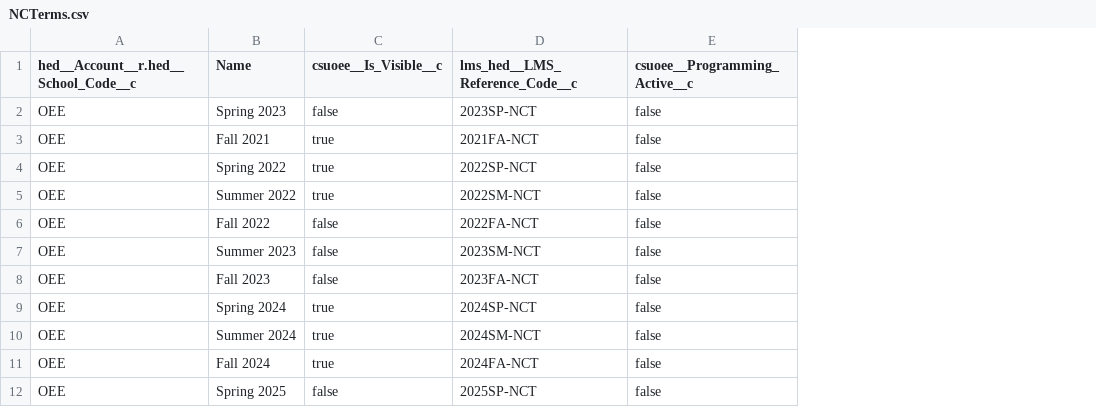
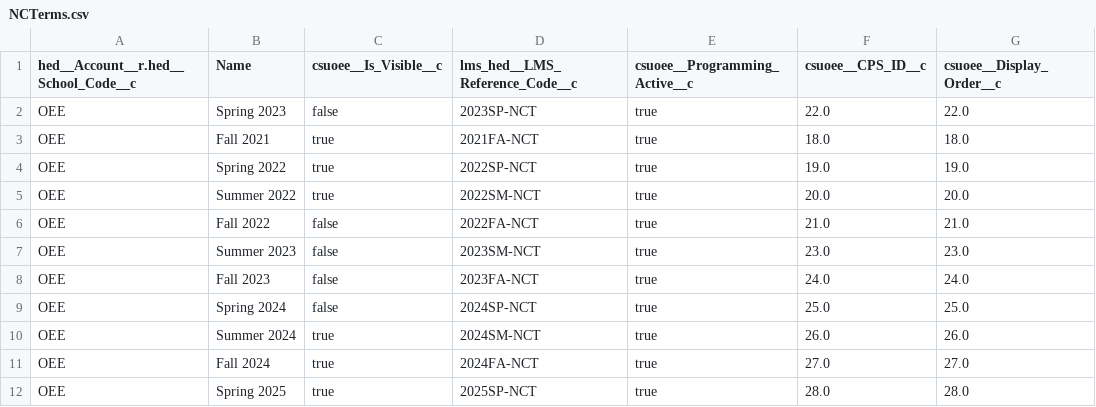
Before and after one commit to OEE-Application-Development/OEE-PE-Unlocked, a CSV file: bulk/data/NCTerms.csv, drawn as a sheet; removed rows and columns are numbered as before the commit, all else as after; the diff names each change by its address in the sheet, - before the commit and + after, or states it on an @@ line.

Commit message:
Display orders pulled into data

```diff
--- a/bulk/data/NCTerms.csv
+++ b/bulk/data/NCTerms.csv
-column E (csuoee__Programming_Active__c), rows 2-12: all false
+column E (csuoee__Programming_Active__c), rows 2-12: all true
+column F (csuoee__CPS_ID__c), rows 2-12: 22.0 | 18.0 | 19.0 | 20.0 | 21.0 | 23.0 | 24.0 | 25.0 | 26.0 | 27.0 | 28.0
+column G (csuoee__Display_Order__c), rows 2-12: 22.0 | 18.0 | 19.0 | 20.0 | 21.0 | 23.0 | 24.0 | 25.0 | 26.0 | 27.0 | 28.0
-C9 (csuoee__Is_Visible__c): true
+C9 (csuoee__Is_Visible__c): false
-C12 (csuoee__Is_Visible__c): false
+C12 (csuoee__Is_Visible__c): true
```
Also changed, not shown: 1 other file.
